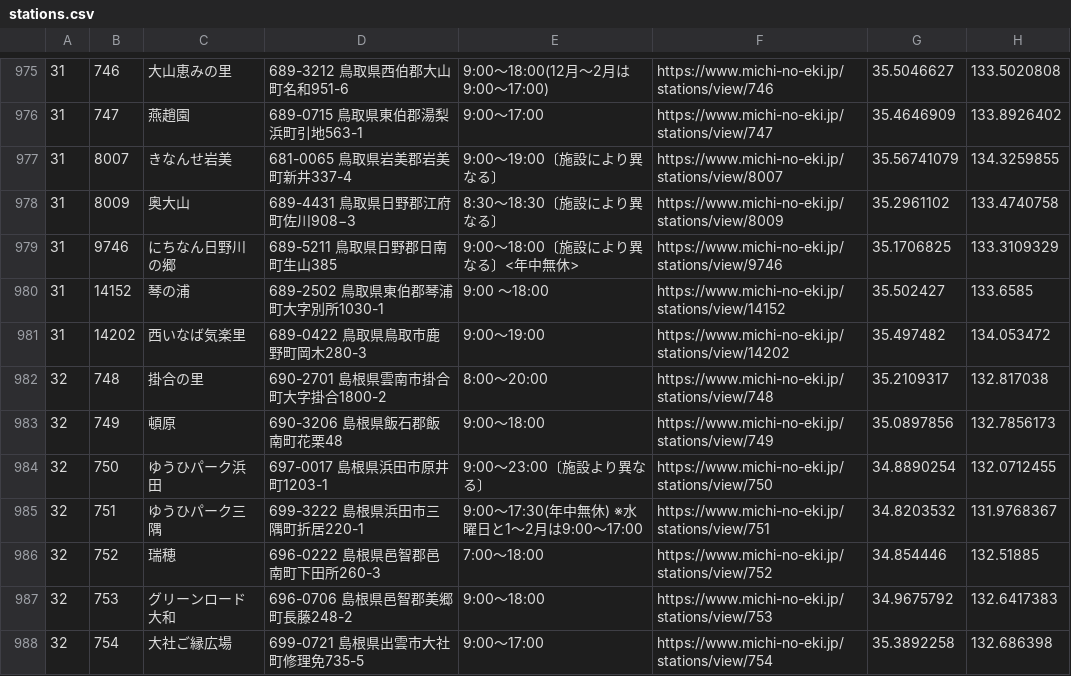
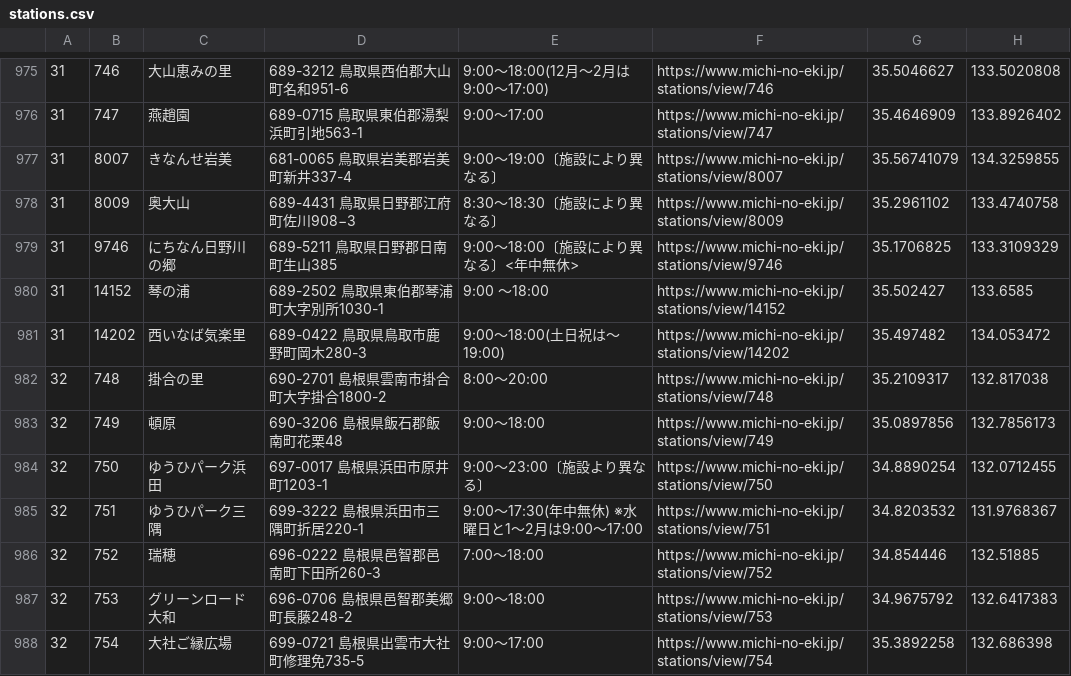
Before and after one commit to tk0miya/roadside_station_maps, a CSV file: data/stations.csv, drawn as a sheet; only a part is shown, gaps mark what is left out; the diff covers the shown part only.

```diff
--- a/data/stations.csv
+++ b/data/stations.csv
@@ -980,3 +980,3 @@
 31	14152	琴の浦	689-2502 鳥取県東伯郡琴浦町大字別所1030-1	9:00 〜18:00	https://www.michi-no-eki.jp/stations/view/14152	35.502427	133.6585
-31	14202	西いなば気楽里	689-0422 鳥取県鳥取市鹿野町岡木280-3	9:00〜19:00	https://www.michi-no-eki.jp/stations/view/14202	35.497482	134.053472
+31	14202	西いなば気楽里	689-0422 鳥取県鳥取市鹿野町岡木280-3	9:00〜18:00(土日祝は〜19:00)	https://www.michi-no-eki.jp/stations/view/14202	35.497482	134.053472
 32	748	掛合の里	690-2701 島根県雲南市掛合町大字掛合1800-2	8:00〜20:00	https://www.michi-no-eki.jp/stations/view/748	35.2109317	132.817038
```
Also changed, not shown: 15 edited cells elsewhere in this file, 1 other file.
